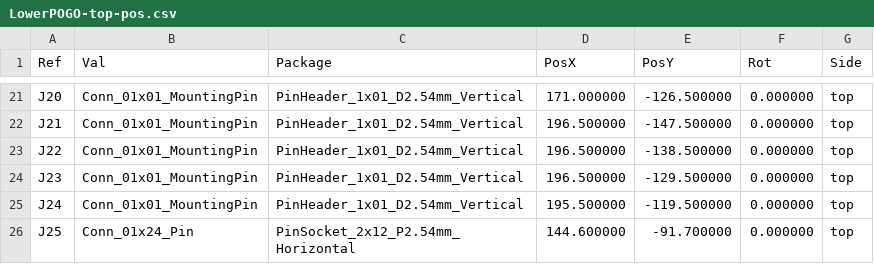
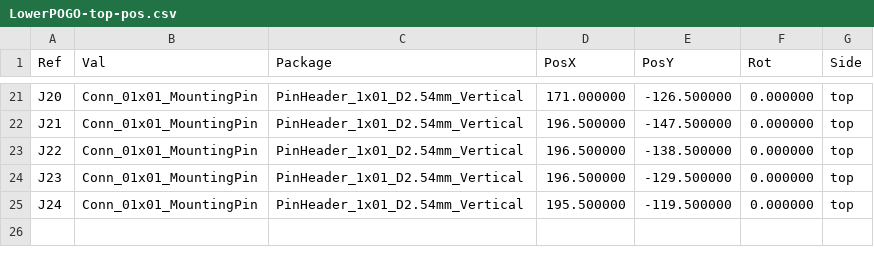
Before and after one commit to QATCH-Technologies/LowerPOGO, a CSV file: Pick and Place/LowerPOGO-top-pos.csv, drawn as a sheet; only a part is shown, gaps mark what is left out; the diff names each change by its address in the sheet, - before the commit and + after, or states it on an @@ line.

```diff
--- a/Pick and Place/LowerPOGO-top-pos.csv
+++ b/Pick and Place/LowerPOGO-top-pos.csv
-row 26: J25 | Conn_01x24_Pin | PinSocket_2x12_P2.54mm_Horizontal | 144.600000 | -91.700000 | 0.000000 | top
```
Also changed, not shown: 18 other files.
